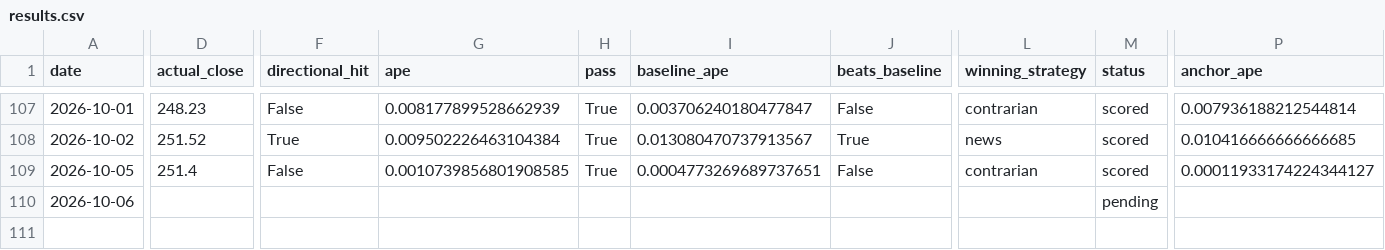
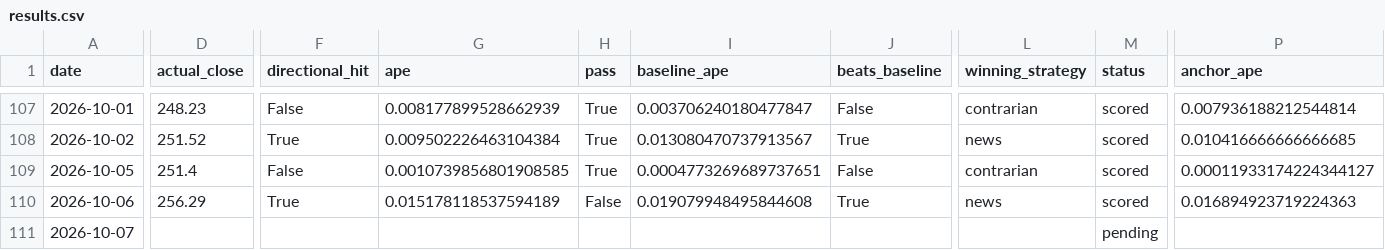
Before and after one commit to fabiopiazza59-hue/agentic-flow-demo, a CSV file: self-improvement_loop/results/results.csv, drawn as a sheet; only a part is shown, gaps mark what is left out; rows hold the shown columns only; the diff names each change by its address in the sheet, - before the commit and + after, or states it on an @@ line.

```diff
--- a/self-improvement_loop/results/results.csv
+++ b/self-improvement_loop/results/results.csv
-D110 (actual_close): (empty)
+D110 (actual_close): 256.29
-F110 (directional_hit): (empty)
+F110 (directional_hit): True
-G110 (ape): (empty)
+G110 (ape): 0.015178118537594189
-H110 (pass): (empty)
+H110 (pass): False
-I110 (baseline_ape): (empty)
+I110 (baseline_ape): 0.019079948495844608
-J110 (beats_baseline): (empty)
+J110 (beats_baseline): True
-L110 (winning_strategy): (empty)
+L110 (winning_strategy): news
-M110 (status): pending
+M110 (status): scored
-P110 (anchor_ape): (empty)
+P110 (anchor_ape): 0.016894923719224363
+row 111: 2026-10-07 |  |  |  |  |  |  |  | pending
```
Also changed, not shown: 14 other files.
